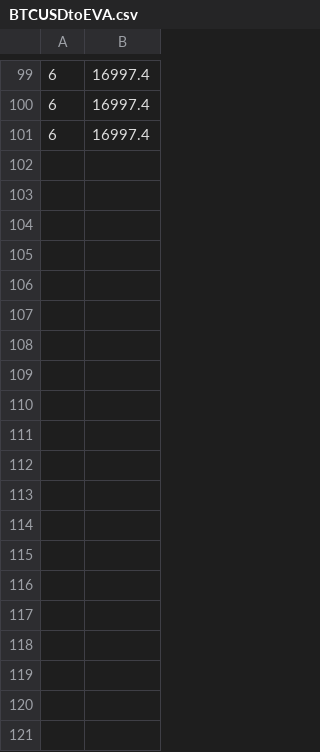
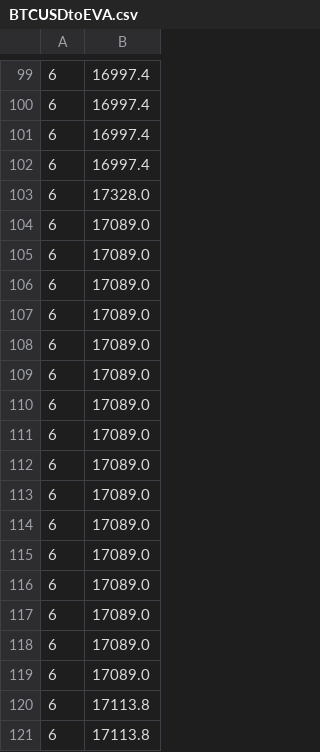
Before and after one commit to dyphen12/Leviathan, a CSV file: Leviathan/Angels/data/BTCUSDtoEVA.csv, drawn as a sheet; only a part is shown, gaps mark what is left out; the diff covers the shown part only; the diff names each change by its address in the sheet, - before the commit and + after, or states it on an @@ line.

```diff
--- a/Leviathan/Angels/data/BTCUSDtoEVA.csv
+++ b/Leviathan/Angels/data/BTCUSDtoEVA.csv
+row 102: 6 | 16997.4
+row 103: 6 | 17328.0
+row 104: 6 | 17089.0
+row 105: 6 | 17089.0
+row 106: 6 | 17089.0
+row 107: 6 | 17089.0
+row 108: 6 | 17089.0
+row 109: 6 | 17089.0
+row 110: 6 | 17089.0
+row 111: 6 | 17089.0
+row 112: 6 | 17089.0
+row 113: 6 | 17089.0
+row 114: 6 | 17089.0
+row 115: 6 | 17089.0
+row 116: 6 | 17089.0
+row 117: 6 | 17089.0
+row 118: 6 | 17089.0
+row 119: 6 | 17089.0
+row 120: 6 | 17113.8
+row 121: 6 | 17113.8
```
Also changed, not shown: 20 added rows elsewhere in this file, Leviathan/Angels/data/BTCUSD.csv, 3 other files.
